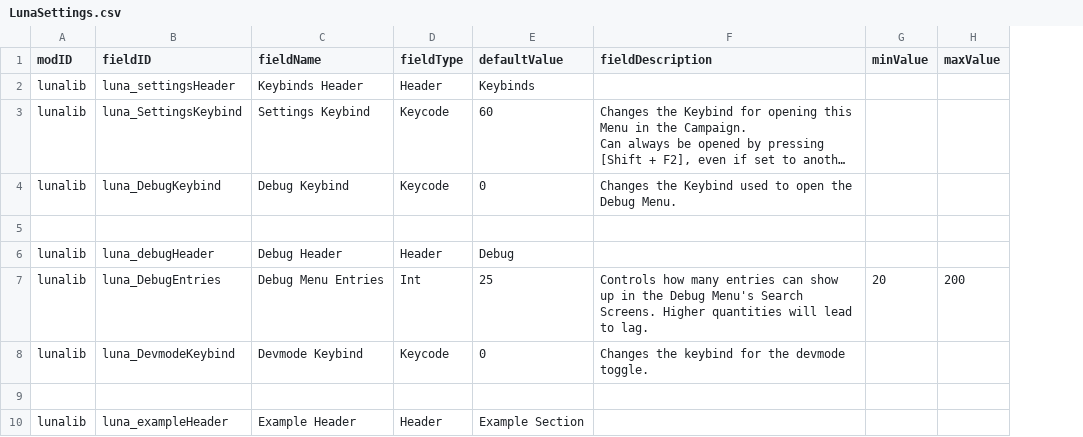
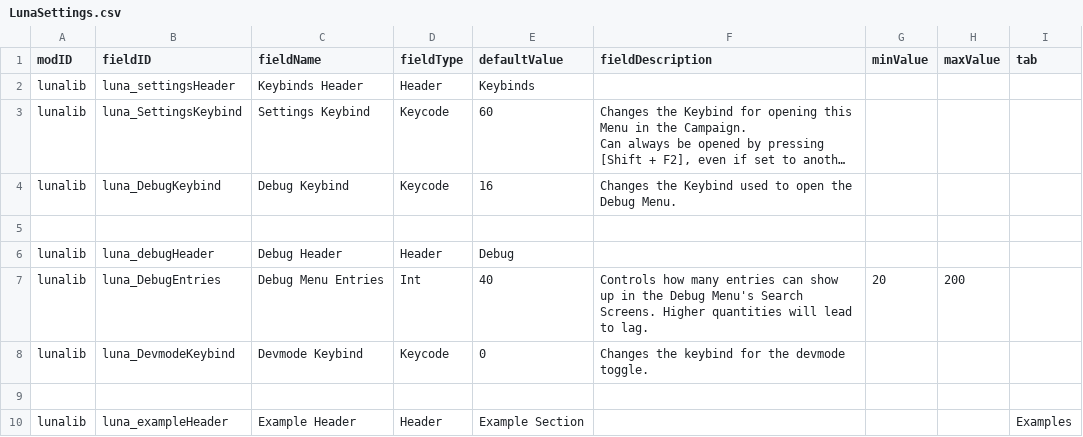
Before and after one commit to Lukas22041/LunaLib, a CSV file: data/config/LunaSettings.csv, drawn as a sheet; only a part is shown; long unchanged cells end in …; the diff names each change by its address in the sheet, - before the commit and + after, or states it on an @@ line.

```diff
--- a/data/config/LunaSettings.csv
+++ b/data/config/LunaSettings.csv
+column I (tab), row 10: Examples
-E4 (defaultValue): 0
+E4 (defaultValue): 16
-E7 (defaultValue): 25
+E7 (defaultValue): 40
```
Also changed, not shown: 10 other files.
